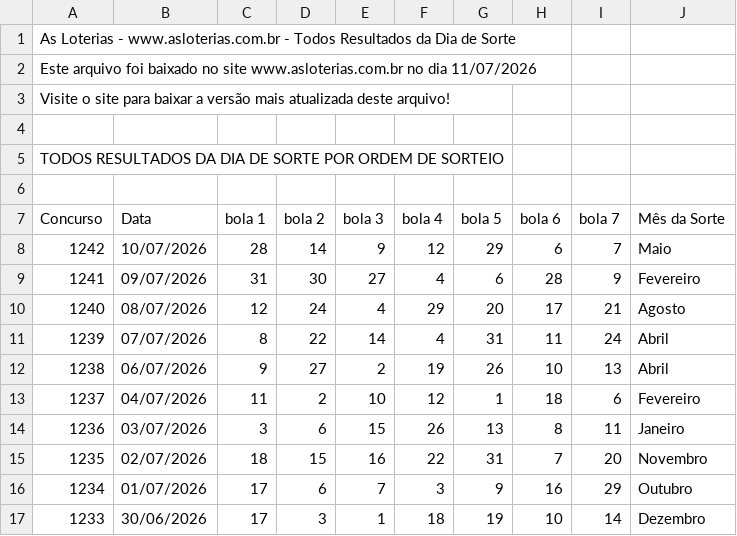
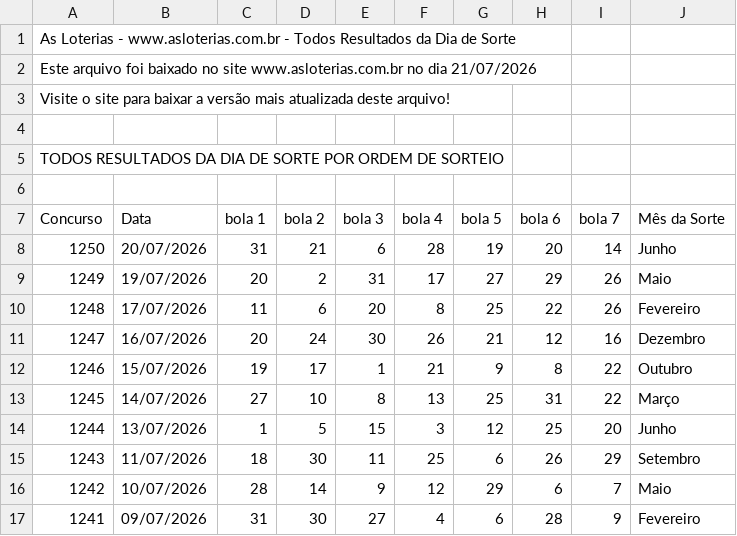
Before and after one commit to snugbX/Loterias-projeto, a CSV file: dia_sorte_asloterias_ate_concurso_1230_sorteio - dia_de_sorte_www.asloterias.com.br.csv, drawn as a sheet; only a part is shown; the shorter side is filled out with more unchanged rows.

```diff
--- a/dia_sorte_asloterias_ate_concurso_1230_sorteio - dia_de_sorte_www.asloterias.com.br.csv
+++ b/dia_sorte_asloterias_ate_concurso_1230_sorteio - dia_de_sorte_www.asloterias.com.br.csv
@@ -1,3 +1,3 @@
 As Loterias - www.asloterias.com.br - Todos Resultados da Dia de Sorte
-Este arquivo foi baixado no site www.asloterias.com.br no dia 11/07/2026
+Este arquivo foi baixado no site www.asloterias.com.br no dia 21/07/2026
 Visite o site para baixar a versão mais atualizada deste arquivo!
@@ -7,2 +7,10 @@ TODOS RESULTADOS DA DIA DE SORTE POR ORDEM DE SORTEIO
 Concurso,Data,bola 1,bola 2,bola 3,bola 4,bola 5,bola 6,bola 7,Mês da Sorte
+1250,20/07/2026,31,21,6,28,19,20,14,Junho
+1249,19/07/2026,20,2,31,17,27,29,26,Maio
+1248,17/07/2026,11,6,20,8,25,22,26,Fevereiro
+1247,16/07/2026,20,24,30,26,21,12,16,Dezembro
+1246,15/07/2026,19,17,1,21,9,8,22,Outubro
+1245,14/07/2026,27,10,8,13,25,31,22,Março
+1244,13/07/2026,1,5,15,3,12,25,20,Junho
+1243,11/07/2026,18,30,11,25,6,26,29,Setembro
 1242,10/07/2026,28,14,9,12,29,6,7,Maio
```
Also changed, not shown: loto_facil_asloterias_ate_concurso_3713_sorteio - lotofacil_www.asloterias.com.br.csv, mega_sena_asloterias_ate_concurso_3019_sorteio - mega_sena_www.asloterias.com.br.csv, 1 other file.
